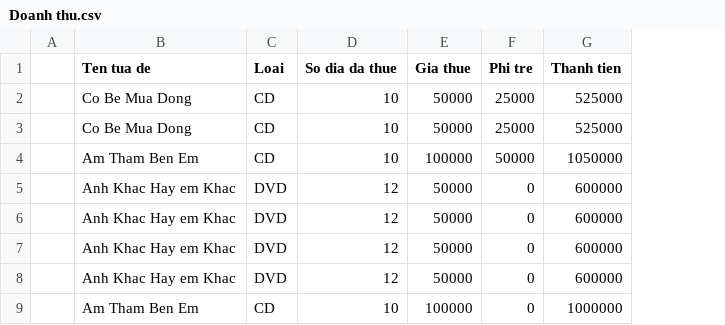
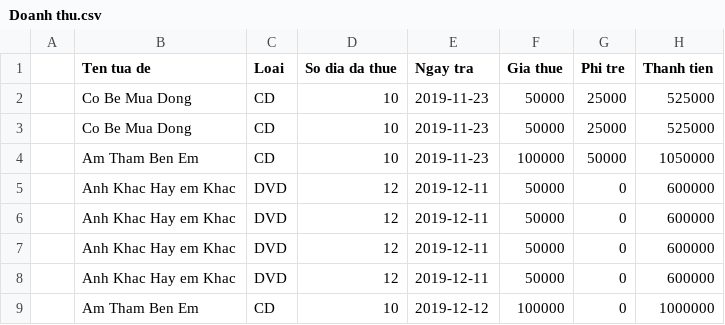
Before and after one commit to huuquy1211/DO_AN_1, a CSV file: WpfApp2/WpfApp2/bin/Debug/Doanh thu.csv, drawn as a sheet; the diff names each change by its address in the sheet, - before the commit and + after, or states it on an @@ line.

```diff
--- a/WpfApp2/WpfApp2/bin/Debug/Doanh thu.csv
+++ b/WpfApp2/WpfApp2/bin/Debug/Doanh thu.csv
+column E (Ngay tra), rows 2-9: 2019-11-23 | 2019-11-23 | 2019-11-23 | 2019-12-11 | 2019-12-11 | 2019-12-11 | 2019-12-11 | 2019-12-12
```
Also changed, not shown: 1 other file.
